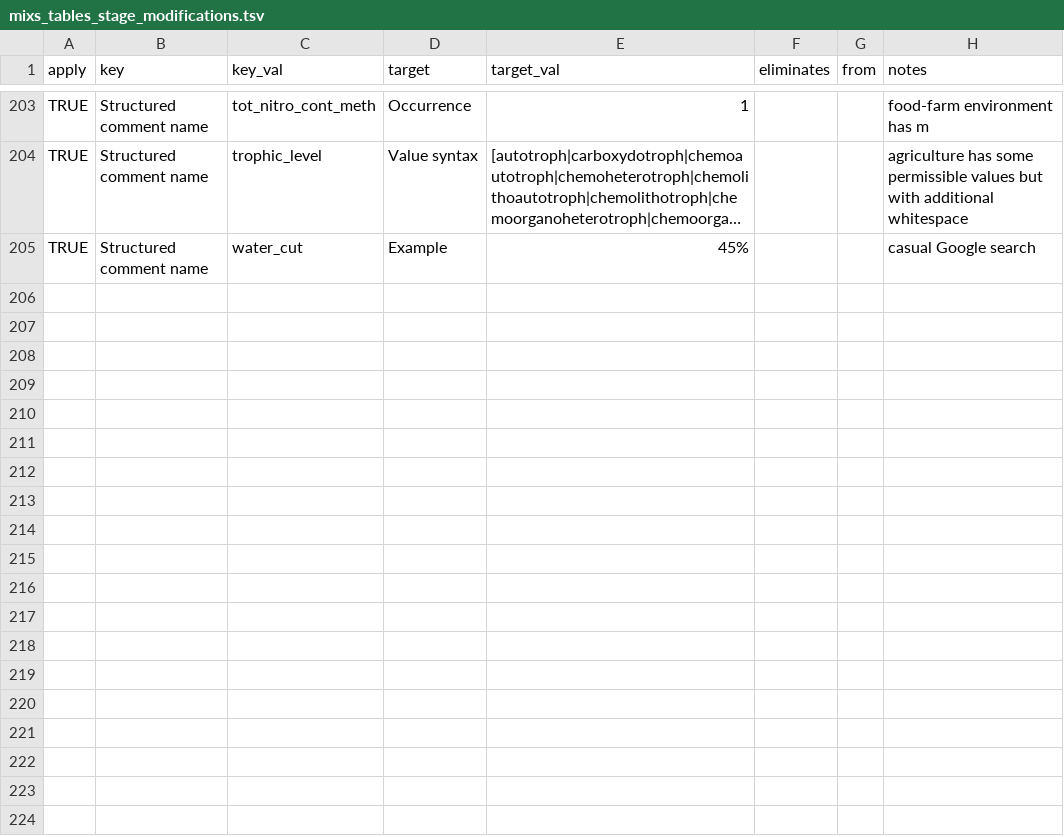
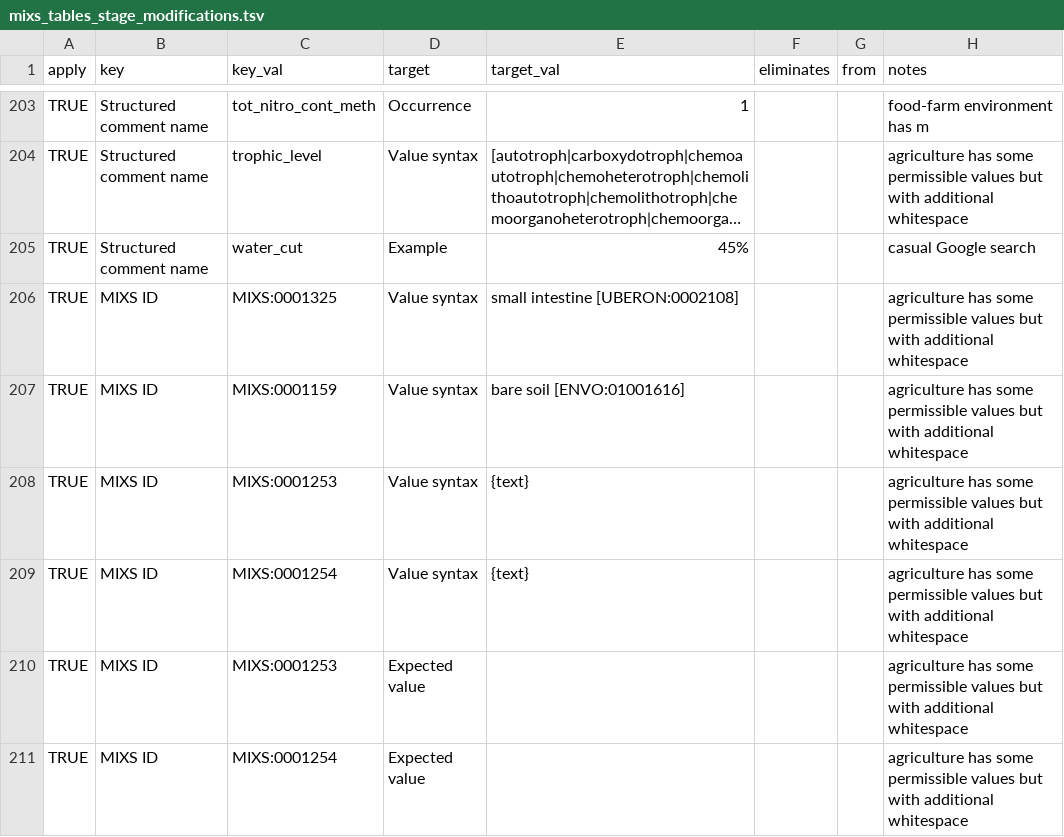
Before and after one commit to microbiomedata/mixs-6-2-release-candidate, a TSV file: config/mixs_tables_stage_modifications.tsv, drawn as a sheet; only a part is shown, gaps mark what is left out; long unchanged cells end in …; the diff names each change by its address in the sheet, - before the commit and + after, or states it on an @@ line.

```diff
--- a/config/mixs_tables_stage_modifications.tsv
+++ b/config/mixs_tables_stage_modifications.tsv
+row 206: TRUE | MIXS ID | MIXS:0001325 | Value syntax | small intestine [UBERON:0002108] |  |  | agriculture has some permissible values but with additional whitespace
+row 207: TRUE | MIXS ID | MIXS:0001159 | Value syntax | bare soil [ENVO:01001616] |  |  | agriculture has some permissible values but with additional whitespace
+row 208: TRUE | MIXS ID | MIXS:0001253 | Value syntax | {text} |  |  | agriculture has some permissible values but with additional whitespace
+row 209: TRUE | MIXS ID | MIXS:0001254 | Value syntax | {text} |  |  | agriculture has some permissible values but with additional whitespace
+row 210: TRUE | MIXS ID | MIXS:0001253 | Expected value |  |  |  | agriculture has some permissible values but with additional whitespace
+row 211: TRUE | MIXS ID | MIXS:0001254 | Expected value |  |  |  | agriculture has some permissible values but with additional whitespace
```
Also changed, not shown: 2 other files.
